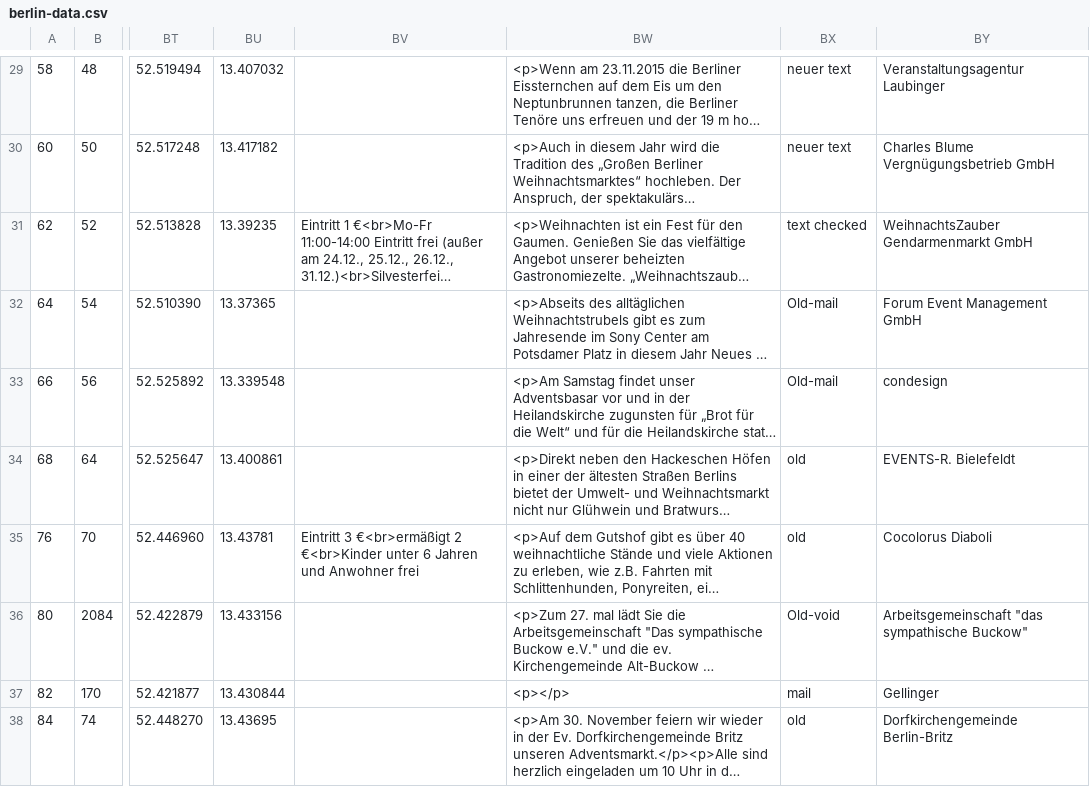
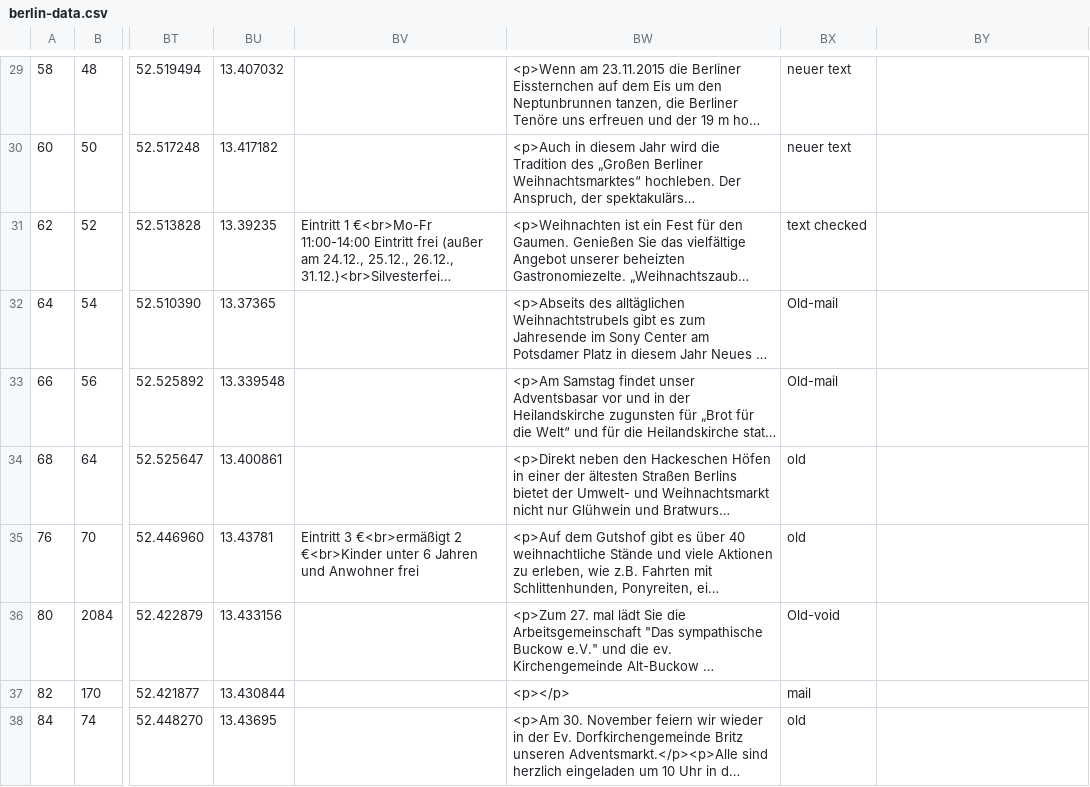
Before and after one commit to tursics/xmas-markets, a CSV file: data/berlin-data.csv, drawn as a sheet; only a part is shown, gaps mark what is left out; long unchanged cells end in …; the diff covers the shown part only; the diff names each change by its address in the sheet, - before the commit and + after, or states it on an @@ line.

```diff
--- a/data/berlin-data.csv
+++ b/data/berlin-data.csv
-BY29: Veranstaltungsagentur Laubinger
+BY29: (empty)
-BY30: Charles Blume Vergnügungsbetrieb GmbH
+BY30: (empty)
-BY31: WeihnachtsZauber Gendarmenmarkt GmbH
+BY31: (empty)
-BY32: Forum Event Management GmbH
+BY32: (empty)
-BY33: condesign
+BY33: (empty)
-BY34: EVENTS-R. Bielefeldt
+BY34: (empty)
-BY35: Cocolorus Diaboli
+BY35: (empty)
-BY36: Arbeitsgemeinschaft "das sympathische Buckow"
+BY36: (empty)
-BY37: Gellinger
+BY37: (empty)
-BY38: Dorfkirchengemeinde Berlin-Britz
+BY38: (empty)
```
Also changed, not shown: 86 edited cells elsewhere in this file, 1 other file.
